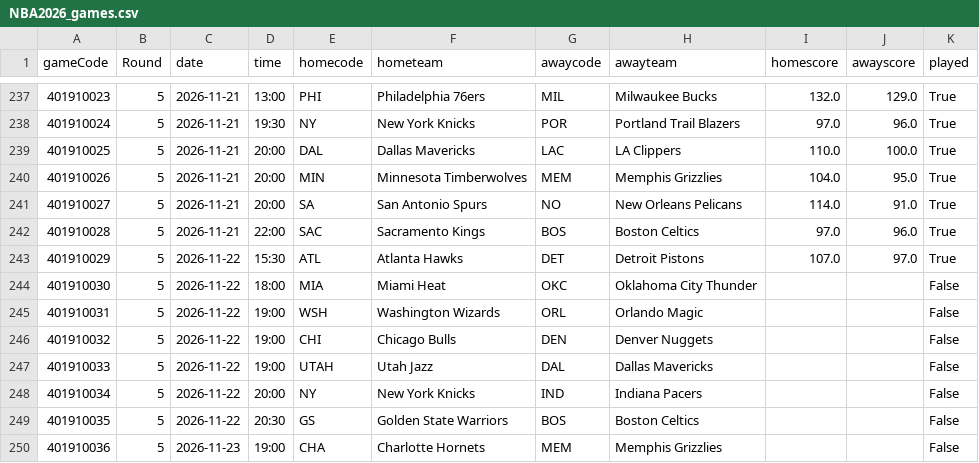
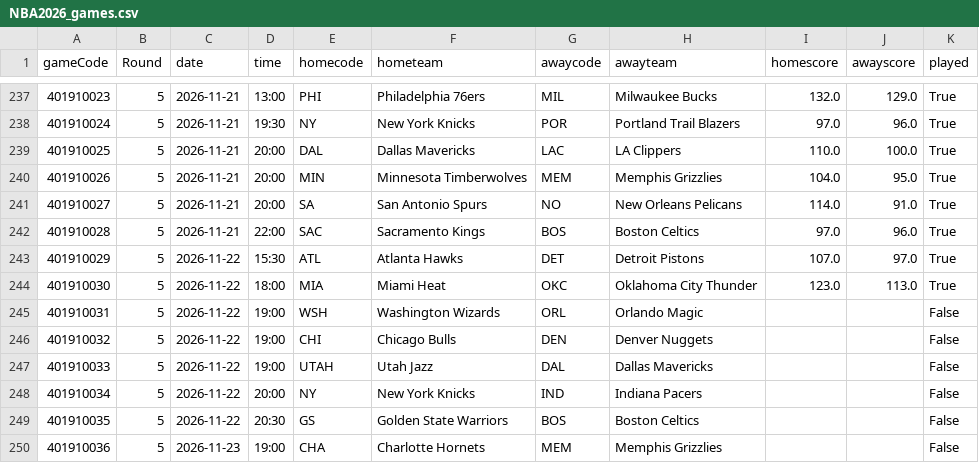
Before and after one commit to tsiamis3/o-dimarxos, a CSV file: data/raw/NBA2026_games.csv, drawn as a sheet; only a part is shown, gaps mark what is left out.

```diff
--- a/data/raw/NBA2026_games.csv
+++ b/data/raw/NBA2026_games.csv
@@ -243,3 +243,3 @@ gameCode,Round,date,time,homecode,hometeam,awaycode,awayteam,homescore,awayscore
 401910029,5,2026-11-22,15:30,ATL,Atlanta Hawks,DET,Detroit Pistons,107.0,97.0,True
-401910030,5,2026-11-22,18:00,MIA,Miami Heat,OKC,Oklahoma City Thunder,,,False
+401910030,5,2026-11-22,18:00,MIA,Miami Heat,OKC,Oklahoma City Thunder,123.0,113.0,True
 401910031,5,2026-11-22,19:00,WSH,Washington Wizards,ORL,Orlando Magic,,,False
```
Also changed, not shown: data/predictions/E_edge.csv, data/predictions/NBA_edge.csv, 6 other files.
